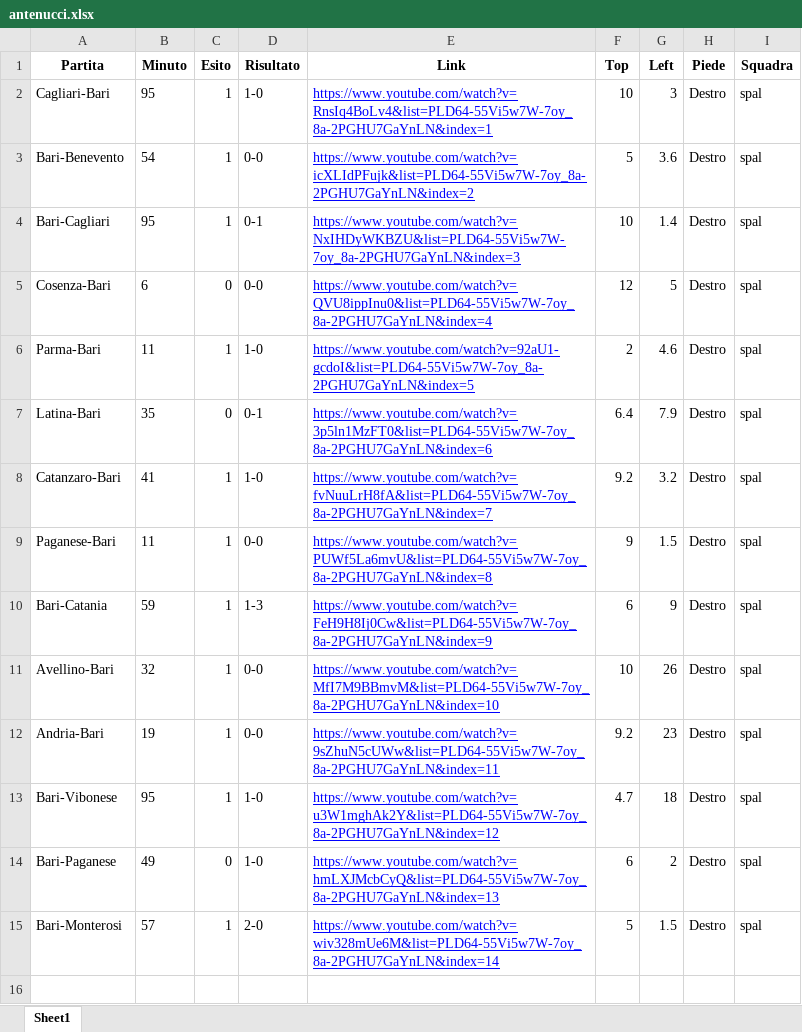
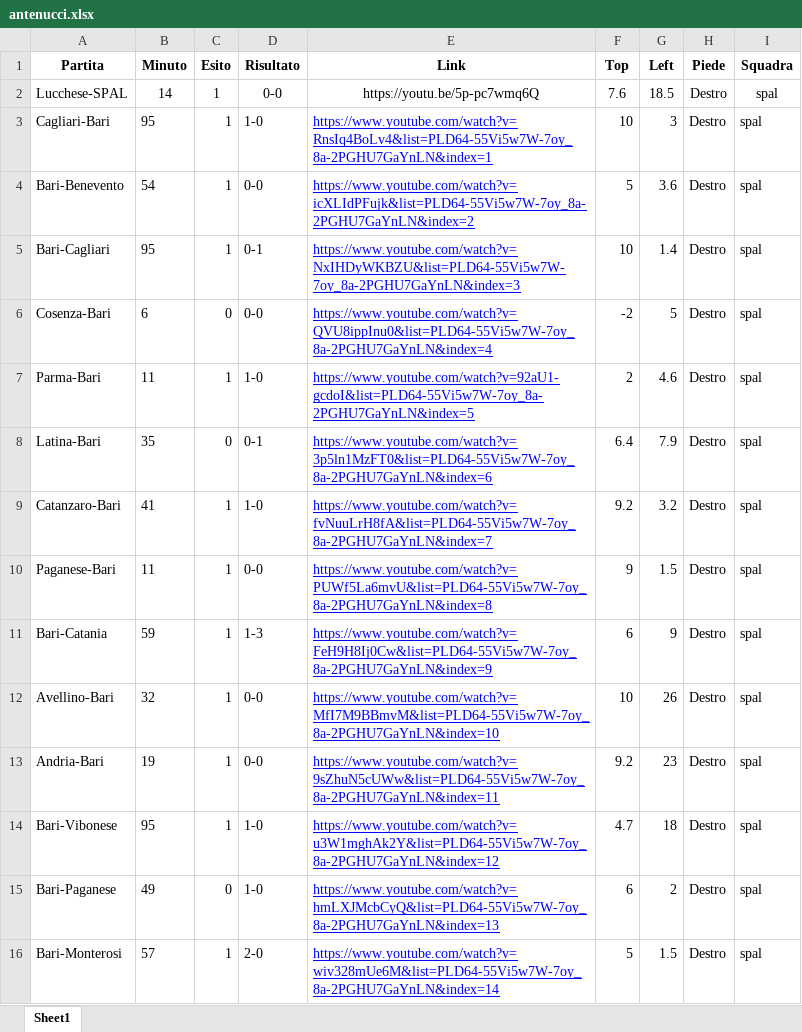
Before and after one commit to analisirigori/rigori_24-25, an Excel workbook: campionato/squadre/spal/antenucci/antenucci.xlsx, sheet Sheet1, drawn as a sheet; values as stored, in another font and other column widths than the file's, no borders; addresses are those after the commit; the diff names each change by its address in the sheet, - before the commit and + after, or states it on an @@ line.

Commit message:
Spal Updated

```diff
--- a/campionato/squadre/spal/antenucci/antenucci.xlsx (sheet Sheet1)
+++ b/campionato/squadre/spal/antenucci/antenucci.xlsx (sheet Sheet1)
+row 2: Lucchese-SPAL | 14 | 1 | 0-0 | https://youtu.be/5p-pc7wmq6Q | 7.6 | 18.5 | Destro | spal
-F6 (Top): 12
+F6 (Top): -2
```
Also changed, not shown: 9 other files.
